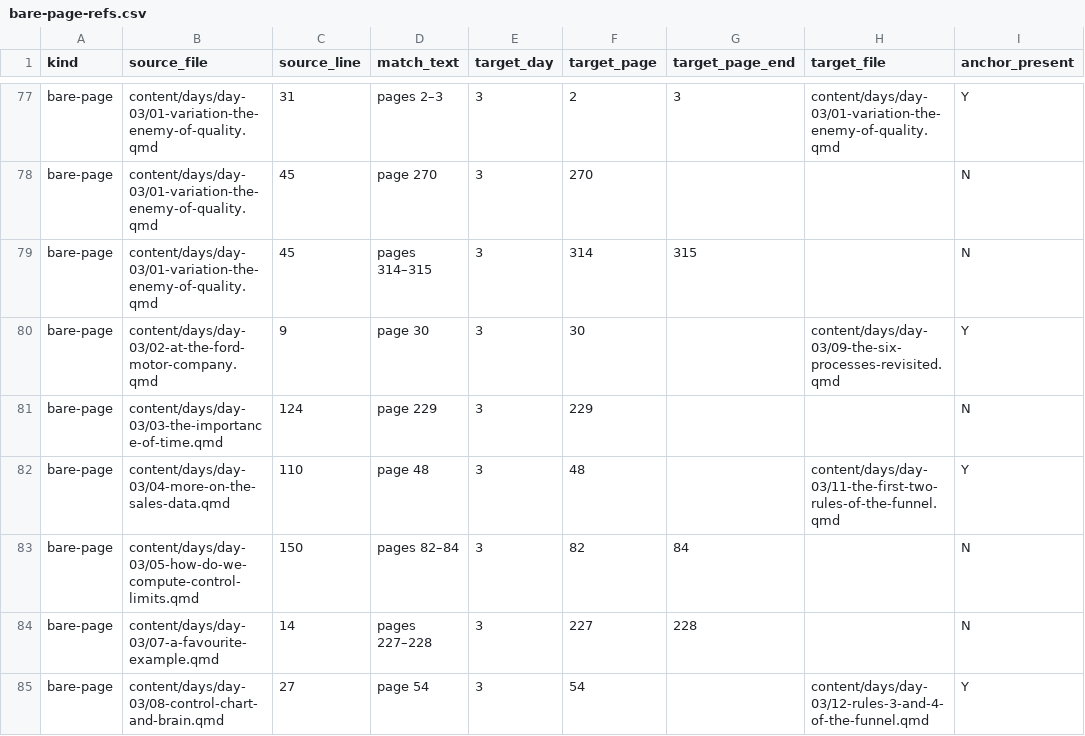
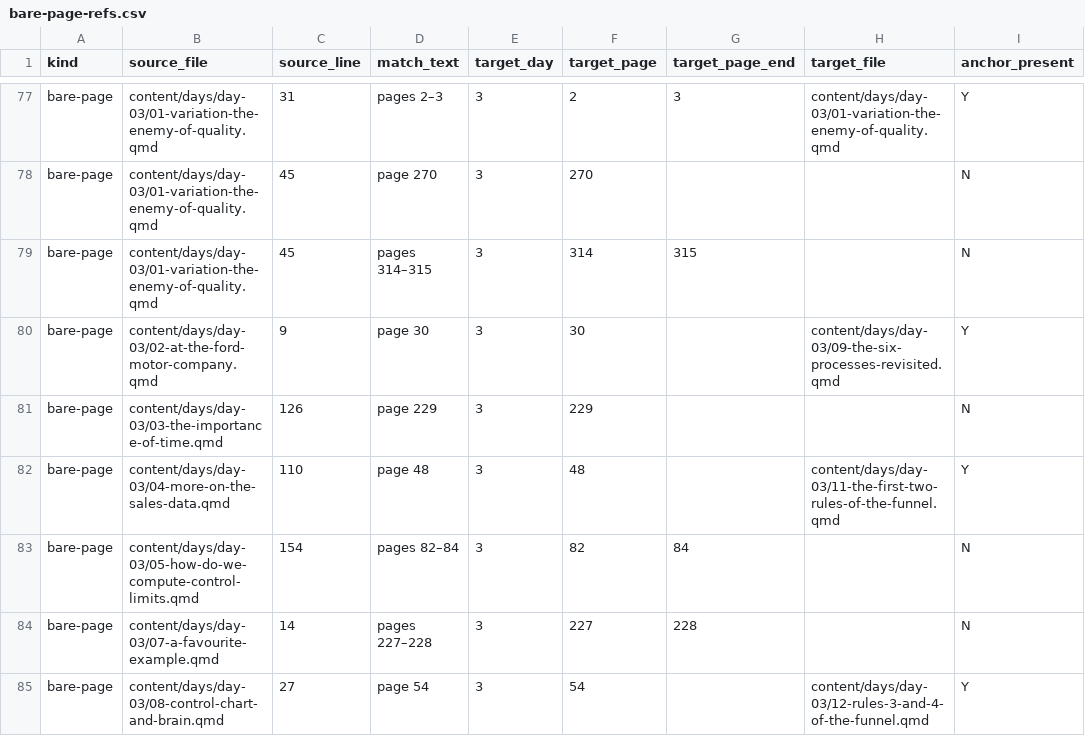
Before and after one commit to lddurbin/twelve_days_to_deming, a CSV file: workflow/bare-page-refs.csv, drawn as a sheet; only a part is shown, gaps mark what is left out; the diff covers the shown part only; the diff names each change by its address in the sheet, - before the commit and + after, or states it on an @@ line.

```diff
--- a/workflow/bare-page-refs.csv
+++ b/workflow/bare-page-refs.csv
-C81 (source_line): 124
+C81 (source_line): 126
-C83 (source_line): 150
+C83 (source_line): 154
```
Also changed, not shown: 1 added row and 4 edited cells elsewhere in this file, workflow/inter-day-refs.csv, 25 other files.
